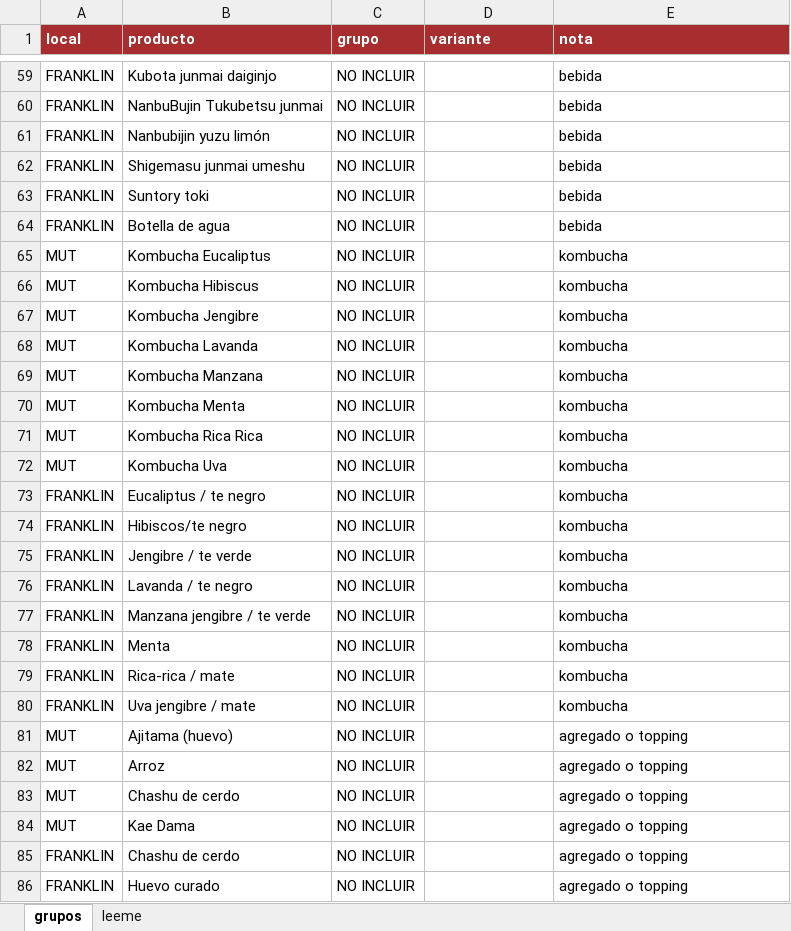
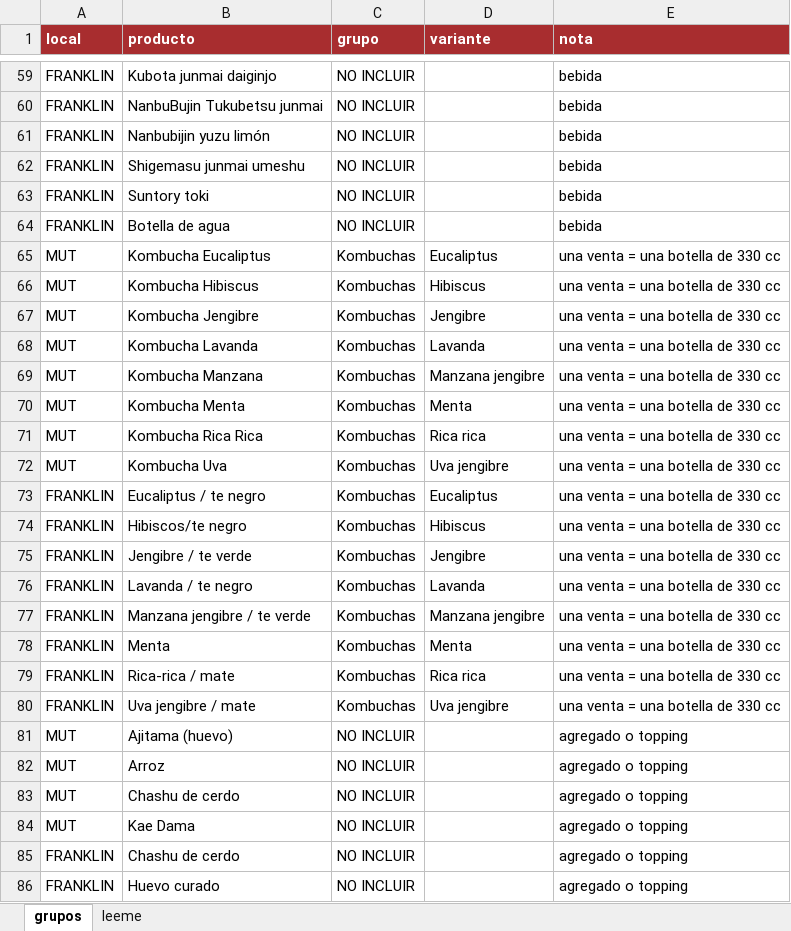
Before and after one commit to RumNCola/MIRAI-FORECAST, an Excel workbook: settings/reporte_grupos.xlsx, sheet grupos, drawn as a sheet; only a part is shown, gaps mark what is left out; values as stored, in another font and other column widths than the file's, no borders; table styles not drawn; the diff covers the shown part only; the diff names each change by its address in the sheet, - before the commit and + after, or states it on an @@ line.

```diff
--- a/settings/reporte_grupos.xlsx (sheet grupos)
+++ b/settings/reporte_grupos.xlsx (sheet grupos)
-C65:C80 (grupo): NO INCLUIR
+C65:C80 (grupo): Kombuchas
-D65 (variante): (empty)
+D65 (variante): Eucaliptus
-E65:E80 (nota): kombucha
+E65:E80 (nota): una venta = una botella de 330 cc
-D66 (variante): (empty)
+D66 (variante): Hibiscus
-D67 (variante): (empty)
+D67 (variante): Jengibre
-D68 (variante): (empty)
+D68 (variante): Lavanda
-D69 (variante): (empty)
+D69 (variante): Manzana jengibre
-D70 (variante): (empty)
+D70 (variante): Menta
-D71 (variante): (empty)
+D71 (variante): Rica rica
-D72 (variante): (empty)
+D72 (variante): Uva jengibre
-D73 (variante): (empty)
+D73 (variante): Eucaliptus
-D74 (variante): (empty)
+D74 (variante): Hibiscus
-D75 (variante): (empty)
+D75 (variante): Jengibre
-D76 (variante): (empty)
+D76 (variante): Lavanda
-D77 (variante): (empty)
+D77 (variante): Manzana jengibre
-D78 (variante): (empty)
+D78 (variante): Menta
-D79 (variante): (empty)
+D79 (variante): Rica rica
-D80 (variante): (empty)
+D80 (variante): Uva jengibre
```
Also changed, not shown: 122 added rows elsewhere in this sheet, sheet leeme, settings/inventario_parametros.xlsx, 16 other files.
